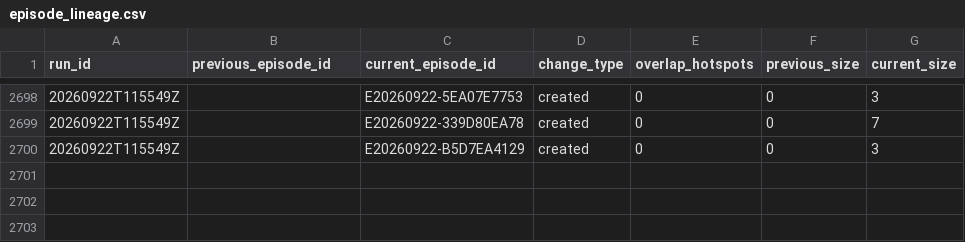
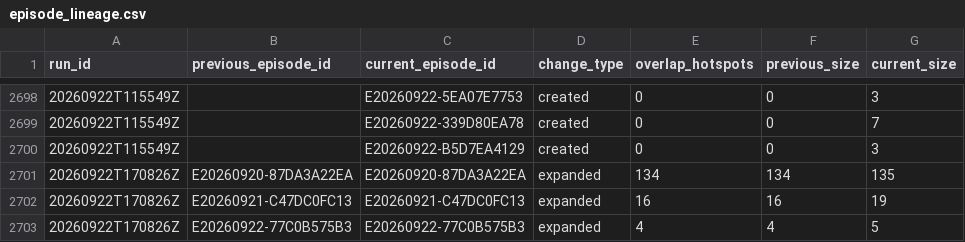
Before and after one commit to jcgomezga/puntos-calor-colombia-dashboard, a CSV file: data/episodes/episode_lineage.csv, drawn as a sheet; only a part is shown, gaps mark what is left out; the diff names each change by its address in the sheet, - before the commit and + after, or states it on an @@ line.

```diff
--- a/data/episodes/episode_lineage.csv
+++ b/data/episodes/episode_lineage.csv
+row 2701: 20260922T170826Z | E20260920-87DA3A22EA | E20260920-87DA3A22EA | expanded | 134 | 134 | 135
+row 2702: 20260922T170826Z | E20260921-C47DC0FC13 | E20260921-C47DC0FC13 | expanded | 16 | 16 | 19
+row 2703: 20260922T170826Z | E20260922-77C0B575B3 | E20260922-77C0B575B3 | expanded | 4 | 4 | 5
```
Also changed, not shown: data/episodes/episodes.csv, data/metadata/run_log.csv, 22 other files.
